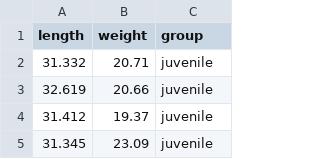
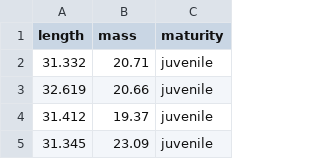
Before and after one commit to KhanKawsar/EstimationPlot, a CSV file: data/damselfly.csv, drawn as a sheet; only a part is shown.

Commit message:
Change column names in damselfly data set

```diff
--- a/data/damselfly.csv
+++ b/data/damselfly.csv
@@ -1,2 +1,2 @@
-length,weight,group
+length,mass,maturity
 31.332,20.71,juvenile
```
Also changed, not shown: 5 other files.
